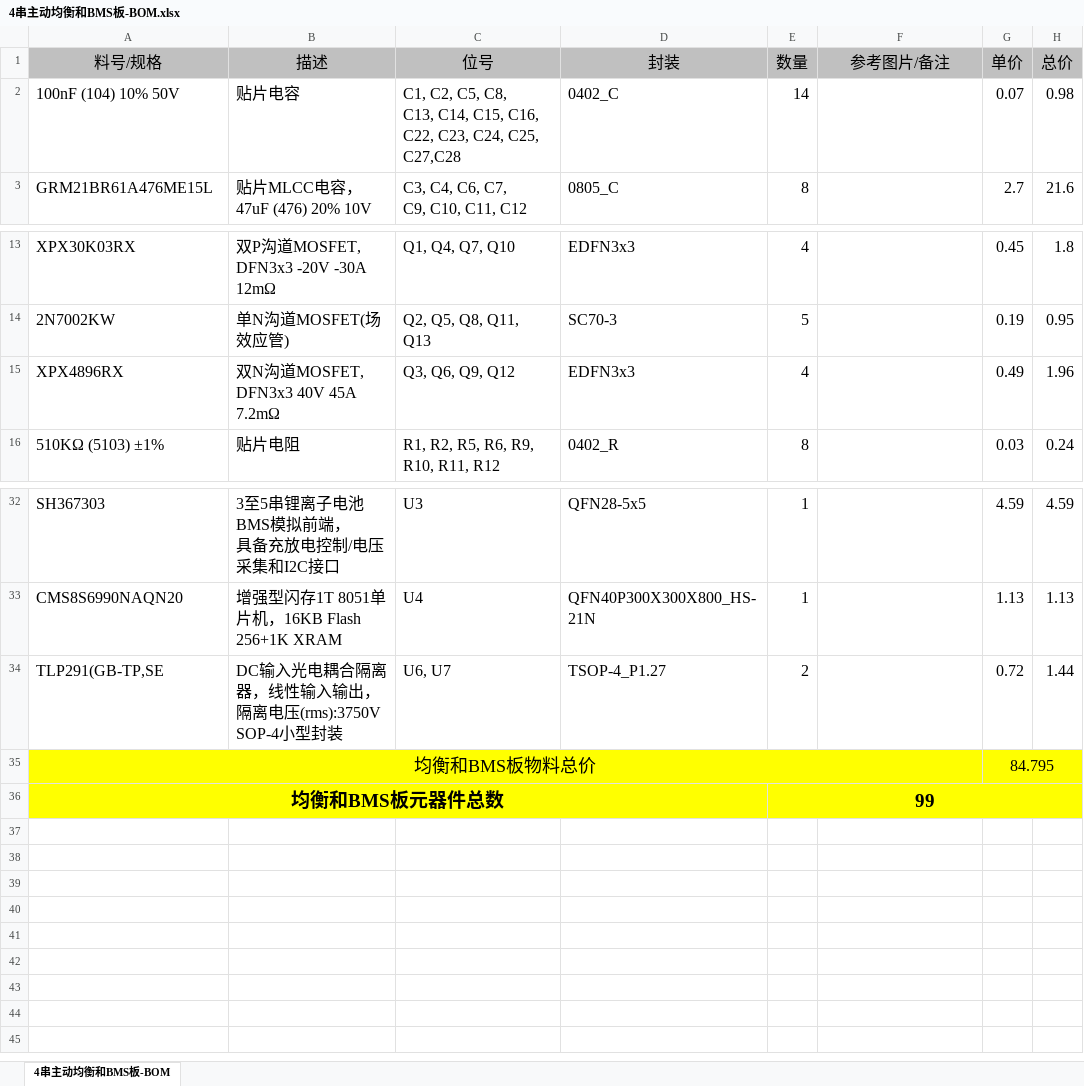
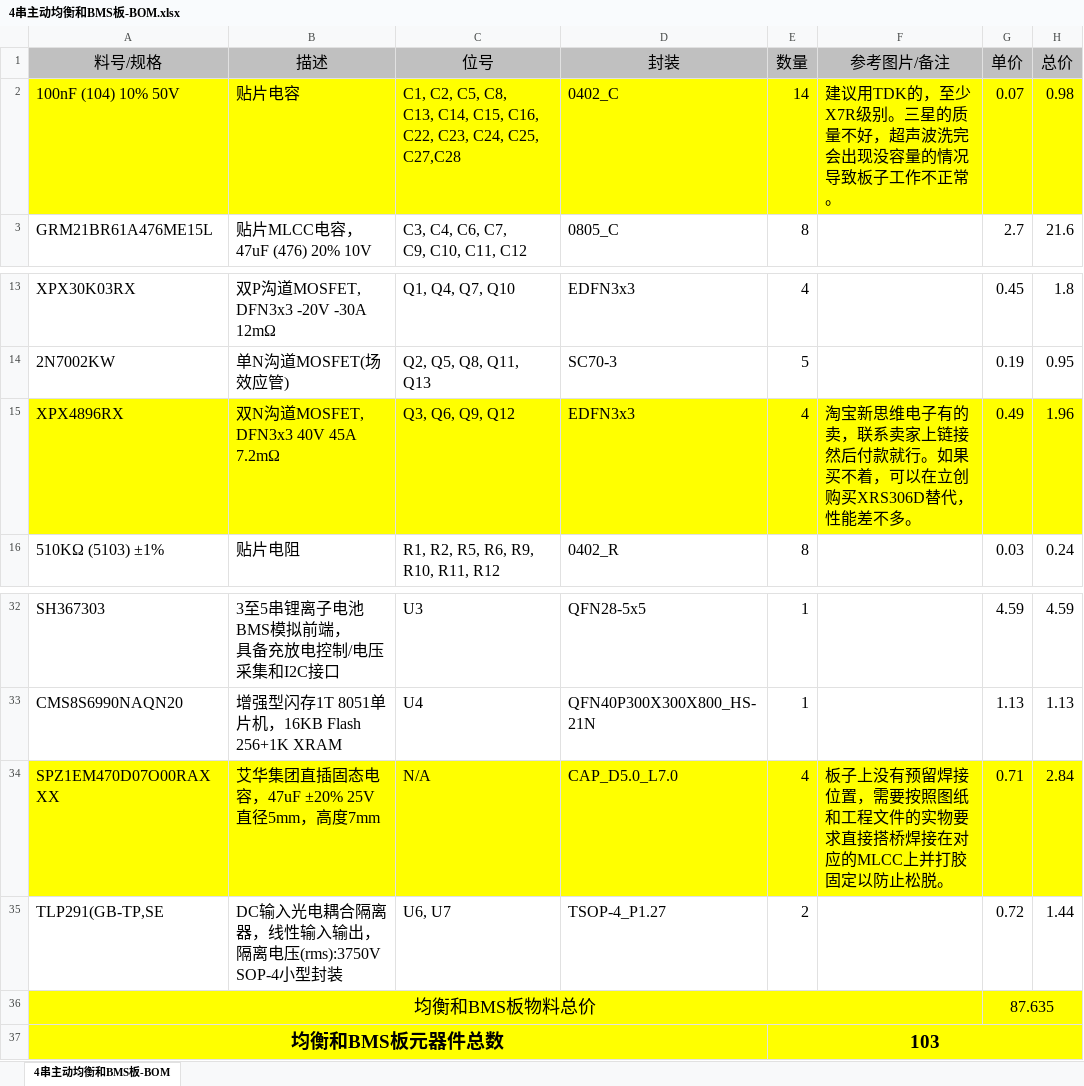
Before and after one commit to redstoner-35/DFEx-FloodBeaMon3tr, an Excel workbook: PCB/4串主动均衡和BMS/生产资料/4串主动均衡和BMS板-BOM.xlsx, sheet 4串主动均衡和BMS板-BOM, drawn as a sheet; only a part is shown, gaps mark what is left out; values as stored, in another font and other column widths than the file's, no borders; charts and pictures not drawn; addresses are those after the commit; the diff names each change by its address in the sheet, - before the commit and + after, or states it on an @@ line.

```diff
--- a/PCB/4串主动均衡和BMS/生产资料/4串主动均衡和BMS板-BOM.xlsx (sheet 4串主动均衡和BMS板-BOM)
+++ b/PCB/4串主动均衡和BMS/生产资料/4串主动均衡和BMS板-BOM.xlsx (sheet 4串主动均衡和BMS板-BOM)
-A2:H2 fill: none
+A2:H2 fill: #FFFF00
-F2 (参考图片/备注): (empty)
+F2 (参考图片/备注): 建议用TDK的，至少X7R级别。三星的质量不好，超声波洗完会出现没容量的情况导致板子工作不正常。
-A15:H15 fill: none
+A15:H15 fill: #FFFF00
-F15 (参考图片/备注): (empty)
+F15 (参考图片/备注): 淘宝新思维电子有的卖，联系卖家上链接然后付款就行。如果买不着，可以在立创购买XRS306D替代，性能差不多。
+row 34: SPZ1EM470D07O00RAXXX | 艾华集团直插固态电容，47uF ±20% 25V 直径5mm，高度7mm | N/A | CAP_D5.0_L7.0 | 4 | 板子上没有预留焊接位置，需要按照图纸和工程文件的实物要求直接搭桥焊接在对应的MLCC上并打胶固定以防止松脱。 | 0.71 | 2.84
-G36 (单价): 84.795
+G36 (单价): 87.635
-E37 (数量): 99
+E37 (数量): 103
```
Also changed, not shown: formulas that keep their value, charts or pictures, PCB/同口保护板/生产资料/X2电池保护板-BOM.xlsx, 34 other files.
